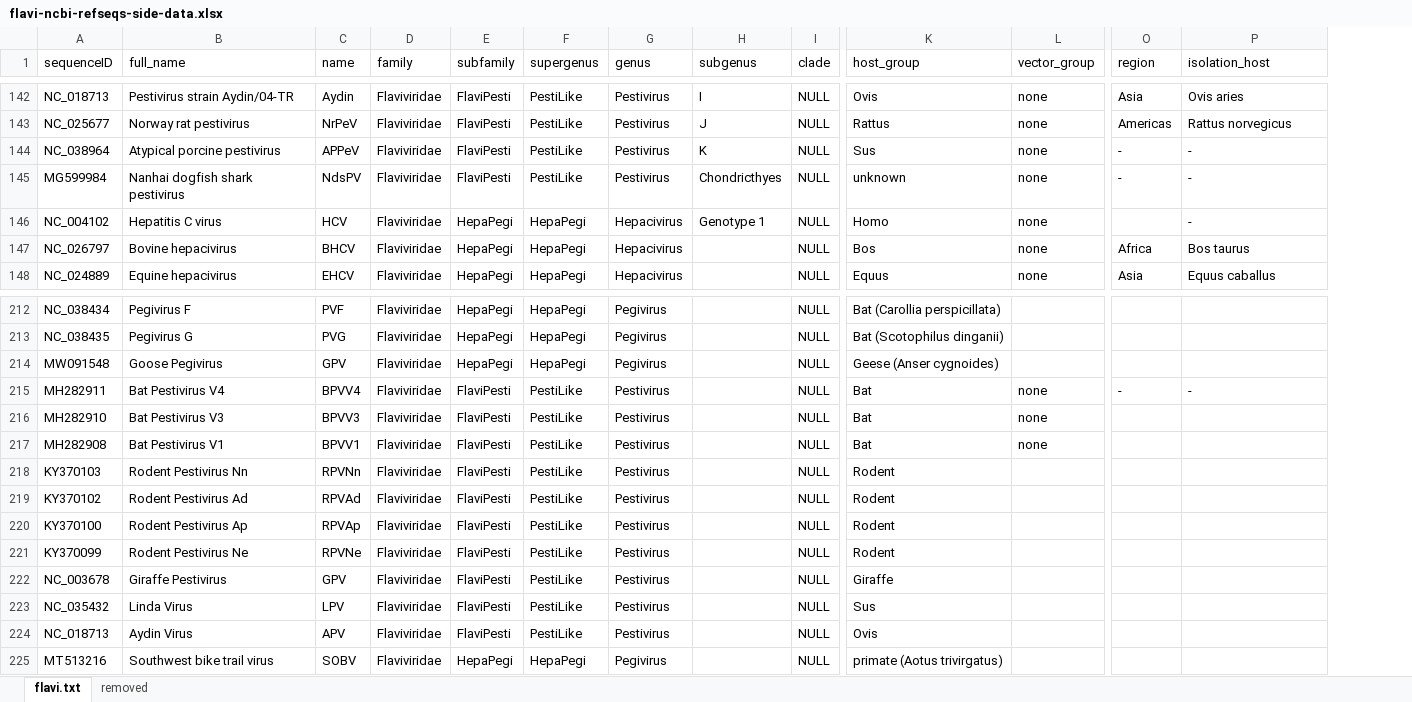
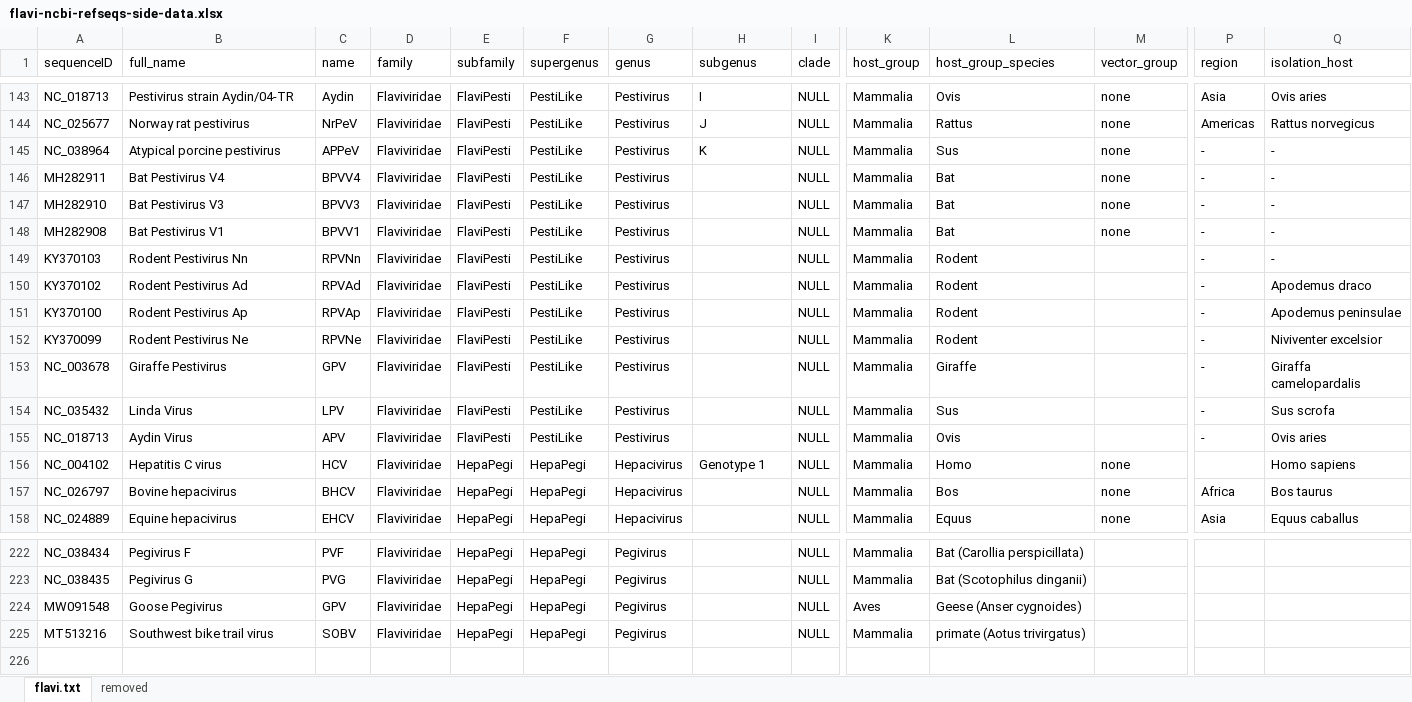
Before and after one commit to giffordlabcvr/Flavivirus-GLUE, an Excel workbook: tabular/core/flavi-ncbi-refseqs-side-data.xlsx, sheet flavi.txt, drawn as a sheet; only a part is shown, gaps mark what is left out; values as stored, in another font and other column widths than the file's, no cell formats; removed rows and columns are numbered as before the commit, all else as after; rows hold the shown columns only; the diff covers the shown part only; the diff names each change by its address in the sheet, - before the commit and + after, or states it on an @@ line.

Commit message:
Expanding species set and tree-building

```diff
--- a/tabular/core/flavi-ncbi-refseqs-side-data.xlsx (sheet flavi.txt)
+++ b/tabular/core/flavi-ncbi-refseqs-side-data.xlsx (sheet flavi.txt)
+column K (host_group), rows 143-146: all Mammalia; rows 156-158: all Mammalia; rows 222-225: Mammalia | Mammalia | Aves | Mammalia
-L1: host_group
+L1: host_group_species
-A146 (sequenceID): MG599984
+A146 (sequenceID): MH282911
-B146 (full_name): Nanhai dogfish shark pestivirus
+B146 (full_name): Bat Pestivirus V4
-C146 (name): NdsPV
+C146 (name): BPVV4
-H146 (subgenus): Chondricthyes
+H146 (subgenus): (empty)
-L146 (host_group_species): unknown
+L146 (host_group_species): Bat
+row 147: MH282910 | Bat Pestivirus V3 | BPVV3 | Flaviviridae | FlaviPesti | PestiLike | Pestivirus |  | NULL | Mammalia | Bat | none | - | -
+row 148: MH282908 | Bat Pestivirus V1 | BPVV1 | Flaviviridae | FlaviPesti | PestiLike | Pestivirus |  | NULL | Mammalia | Bat | none | - | -
+row 149: KY370103 | Rodent Pestivirus Nn | RPVNn | Flaviviridae | FlaviPesti | PestiLike | Pestivirus |  | NULL | Mammalia | Rodent |  | - | -
+row 150: KY370102 | Rodent Pestivirus Ad | RPVAd | Flaviviridae | FlaviPesti | PestiLike | Pestivirus |  | NULL | Mammalia | Rodent |  | - | Apodemus draco
+row 151: KY370100 | Rodent Pestivirus Ap | RPVAp | Flaviviridae | FlaviPesti | PestiLike | Pestivirus |  | NULL | Mammalia | Rodent |  | - | Apodemus peninsulae
+row 152: KY370099 | Rodent Pestivirus Ne | RPVNe | Flaviviridae | FlaviPesti | PestiLike | Pestivirus |  | NULL | Mammalia | Rodent |  | - | Niviventer excelsior
+row 153: NC_003678 | Giraffe Pestivirus | GPV | Flaviviridae | FlaviPesti | PestiLike | Pestivirus |  | NULL | Mammalia | Giraffe |  | - | Giraffa camelopardalis
+row 154: NC_035432 | Linda Virus | LPV | Flaviviridae | FlaviPesti | PestiLike | Pestivirus |  | NULL | Mammalia | Sus |  | - | Sus scrofa
+row 155: NC_018713 | Aydin Virus | APV | Flaviviridae | FlaviPesti | PestiLike | Pestivirus |  | NULL | Mammalia | Ovis |  | - | Ovis aries
-Q156 (isolation_host): -
+Q156 (isolation_host): Homo sapiens
-row 215: MH282911 | Bat Pestivirus V4 | BPVV4 | Flaviviridae | FlaviPesti | PestiLike | Pestivirus |  | NULL | Bat | none | - | -
-row 216: MH282910 | Bat Pestivirus V3 | BPVV3 | Flaviviridae | FlaviPesti | PestiLike | Pestivirus |  | NULL | Bat | none
-row 217: MH282908 | Bat Pestivirus V1 | BPVV1 | Flaviviridae | FlaviPesti | PestiLike | Pestivirus |  | NULL | Bat | none
-row 218: KY370103 | Rodent Pestivirus Nn | RPVNn | Flaviviridae | FlaviPesti | PestiLike | Pestivirus |  | NULL | Rodent
-row 219: KY370102 | Rodent Pestivirus Ad | RPVAd | Flaviviridae | FlaviPesti | PestiLike | Pestivirus |  | NULL | Rodent
-row 220: KY370100 | Rodent Pestivirus Ap | RPVAp | Flaviviridae | FlaviPesti | PestiLike | Pestivirus |  | NULL | Rodent
-row 221: KY370099 | Rodent Pestivirus Ne | RPVNe | Flaviviridae | FlaviPesti | PestiLike | Pestivirus |  | NULL | Rodent
-row 222: NC_003678 | Giraffe Pestivirus | GPV | Flaviviridae | FlaviPesti | PestiLike | Pestivirus |  | NULL | Giraffe
-row 223: NC_035432 | Linda Virus | LPV | Flaviviridae | FlaviPesti | PestiLike | Pestivirus |  | NULL | Sus
-row 224: NC_018713 | Aydin Virus | APV | Flaviviridae | FlaviPesti | PestiLike | Pestivirus |  | NULL | Ovis
```
Also changed, not shown: 18 added rows, 17 removed rows, 20 moved rows and 29 edited cells elsewhere in this sheet, cell formats, 17 other files.
